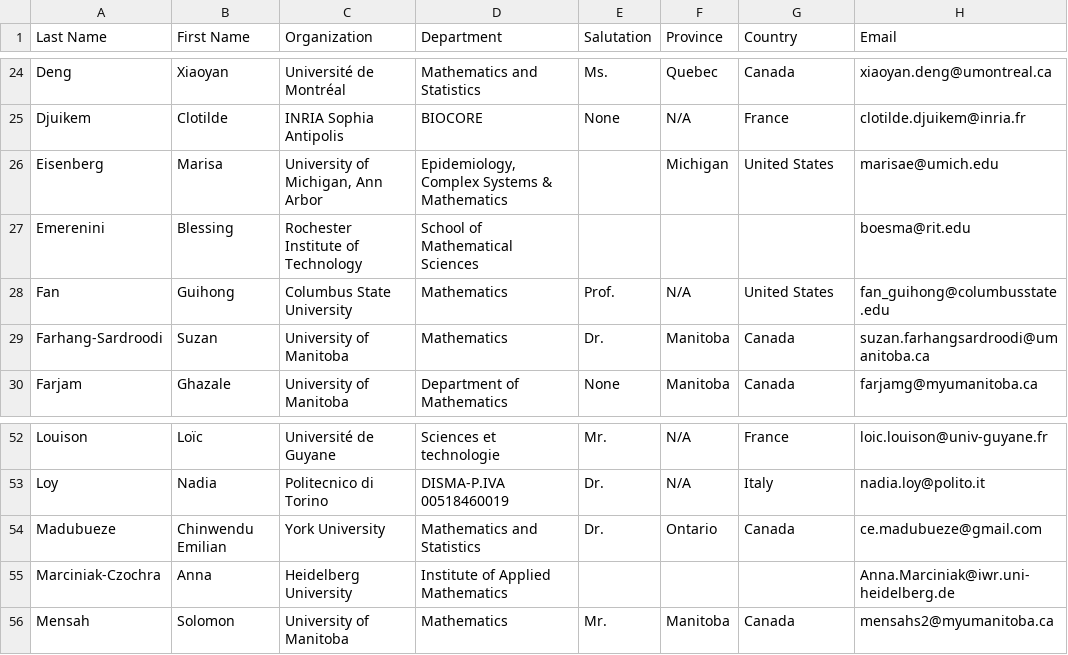
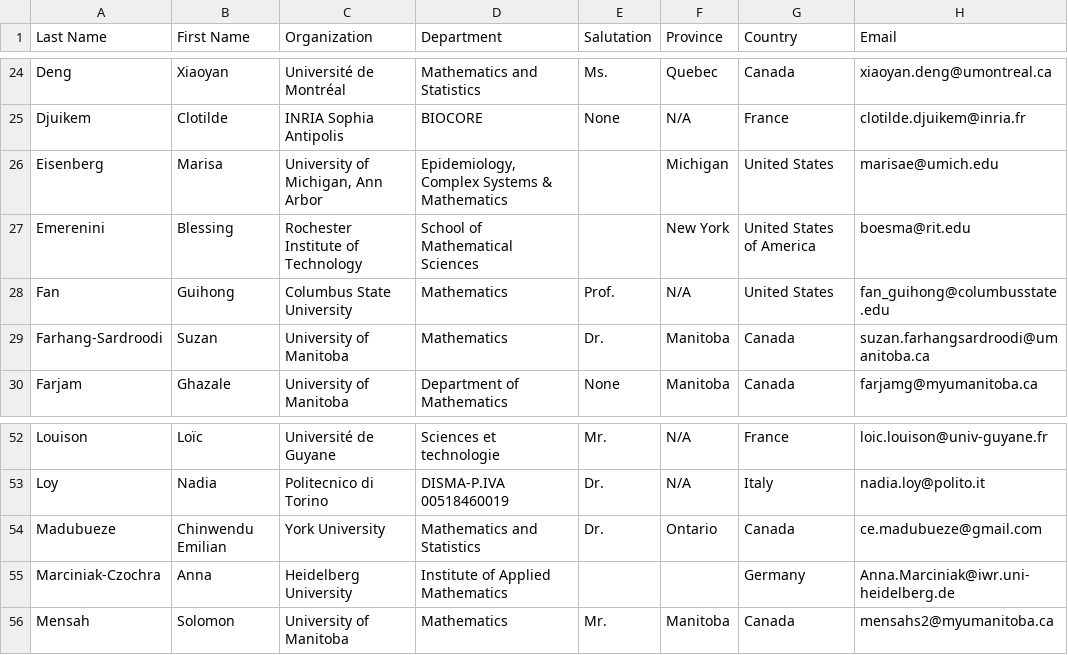
Before and after one commit to cmpd6/cmpd6.github.io, a CSV file: _tools/CMPD6-registrations.csv, drawn as a sheet; only a part is shown, gaps mark what is left out.

```diff
--- a/_tools/CMPD6-registrations.csv
+++ b/_tools/CMPD6-registrations.csv
@@ -26,3 +26,3 @@ Djuikem,Clotilde,INRIA Sophia Antipolis,BIOCORE,None,N/A,France,clotilde.djuikem
 Eisenberg,Marisa,"University of Michigan, Ann Arbor","Epidemiology, Complex Systems & Mathematics",,Michigan,United States,marisae@umich.edu
-Emerenini,Blessing,Rochester Institute of Technology,School of Mathematical Sciences,,,,boesma@rit.edu
+Emerenini,Blessing,Rochester Institute of Technology,School of Mathematical Sciences,,New York,United States of America,boesma@rit.edu
 Fan,Guihong,Columbus State University,Mathematics,Prof.,N/A,United States,fan_guihong@columbusstate.edu
@@ -54,3 +54,3 @@ Loy,Nadia,Politecnico di Torino,DISMA-P.IVA 00518460019,Dr.,N/A,Italy,nadia.loy@
 Madubueze,Chinwendu Emilian,York University,Mathematics and Statistics,Dr.,Ontario,Canada,ce.madubueze@gmail.com
-Marciniak-Czochra,Anna,Heidelberg University,Institute of Applied Mathematics,,,,Anna.Marciniak@iwr.uni-heidelberg.de
+Marciniak-Czochra,Anna,Heidelberg University,Institute of Applied Mathematics,,,Germany,Anna.Marciniak@iwr.uni-heidelberg.de
 Mensah,Solomon,University of Manitoba ,Mathematics,Mr.,Manitoba,Canada,mensahs2@myumanitoba.ca
```
Also changed, not shown: 1 other file.
